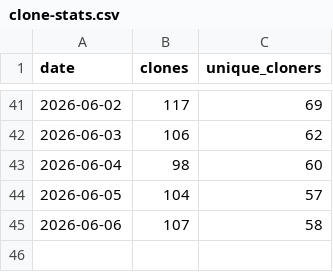
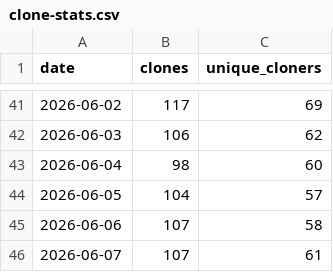
Before and after one commit to ndpvt-web/latex-document-skill, a CSV file: stats/clone-stats.csv, drawn as a sheet; only a part is shown, gaps mark what is left out.

```diff
--- a/stats/clone-stats.csv
+++ b/stats/clone-stats.csv
@@ -45 +45,2 @@ date,clones,unique_cloners
 2026-06-06,107,58
+2026-06-07,107,61
```
Also changed, not shown: stats/views.csv.
